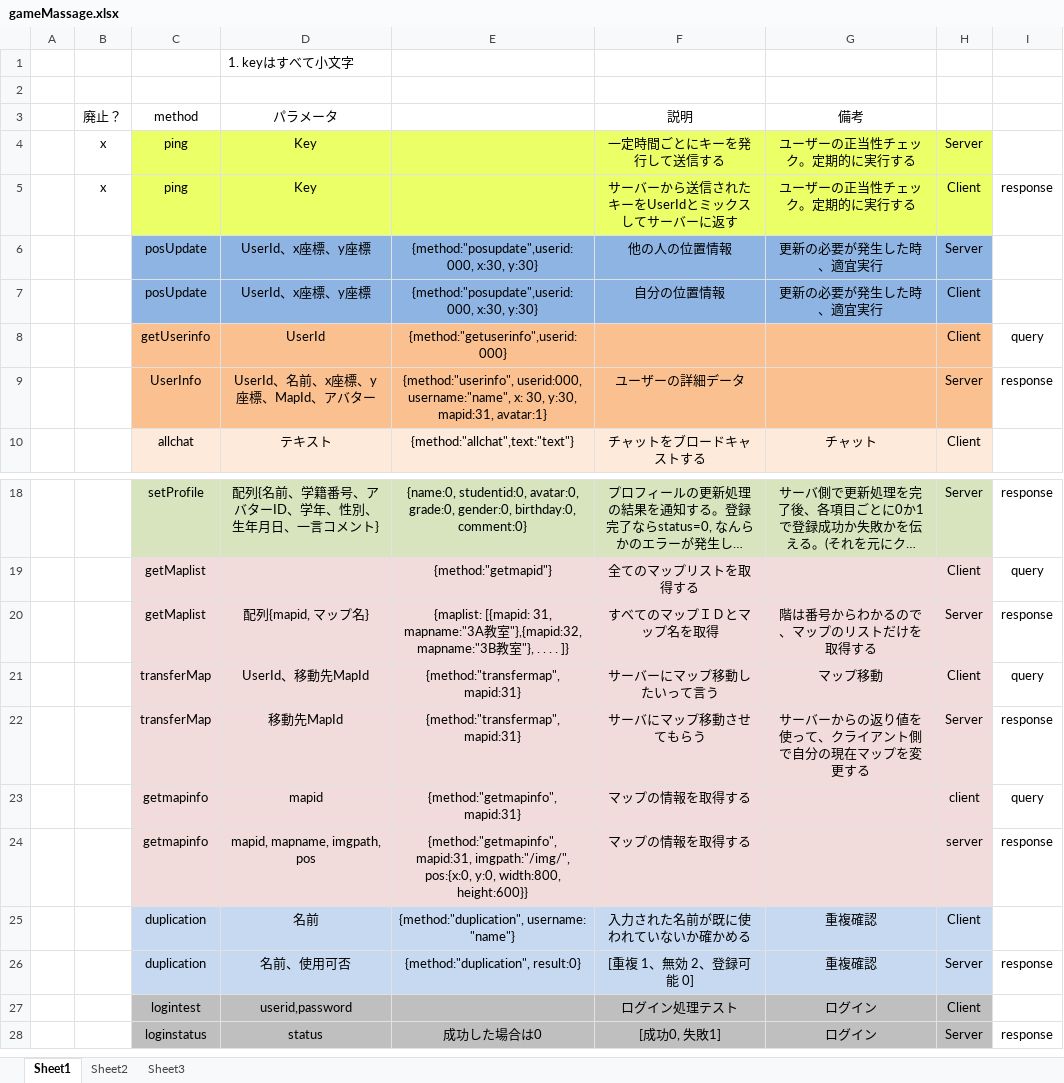
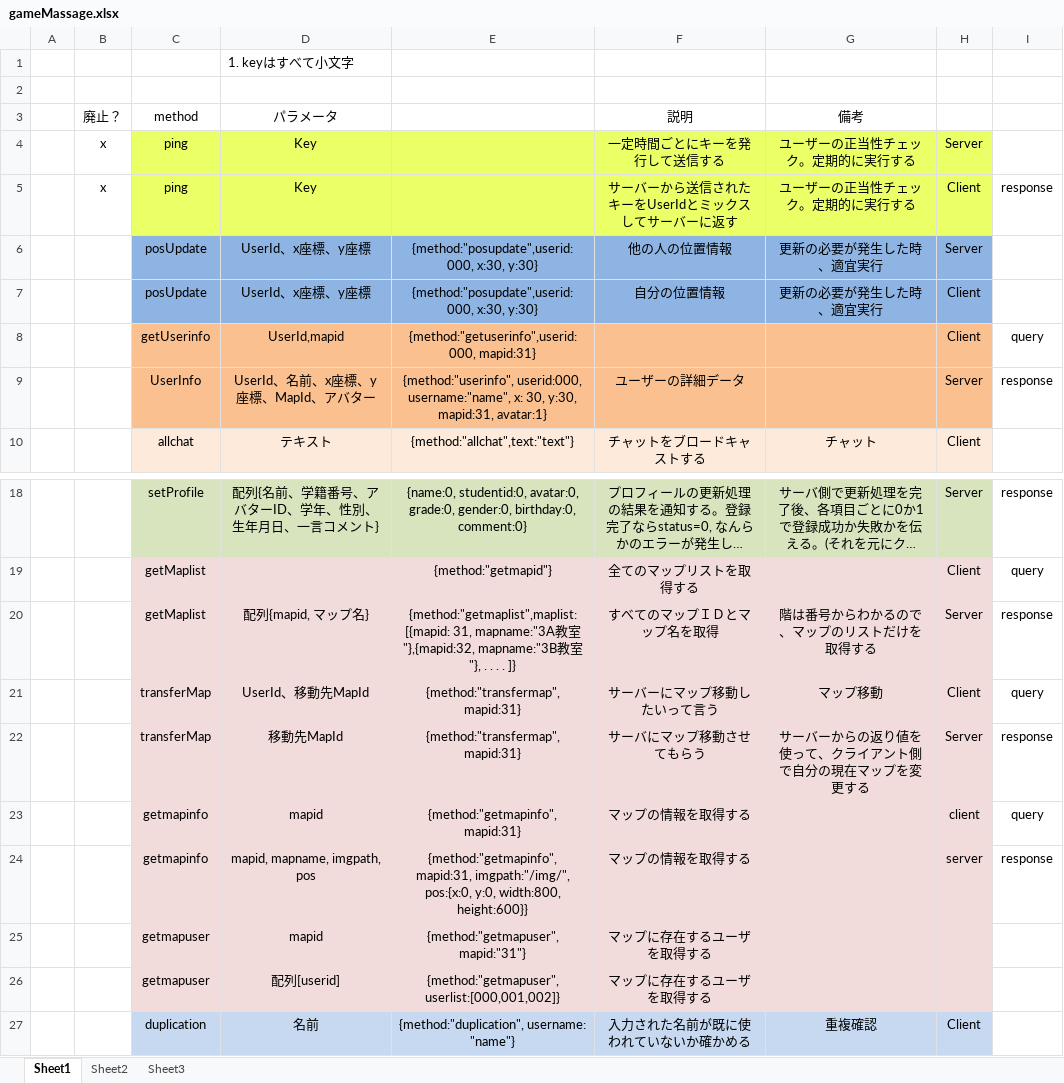
Before and after one commit to tera911/oicsns, an Excel workbook: gameMassage.xlsx, sheet Sheet1, drawn as a sheet; only a part is shown, gaps mark what is left out; the shorter side is filled out with more unchanged rows; long unchanged cells end in …; values as stored, in another font and other column widths than the file's, no borders; the diff names each change by its address in the sheet, - before the commit and + after, or states it on an @@ line.

Commit message:
gameMessageを更新

```diff
--- a/gameMassage.xlsx (sheet Sheet1)
+++ b/gameMassage.xlsx (sheet Sheet1)
-D8 (パラメータ): UserId
+D8 (パラメータ): UserId,mapid
-E8: {method:"getuserinfo",userid:000}
+E8: {method:"getuserinfo",userid:000, mapid:31}
-E20: {maplist: [{mapid: 31,…
+E20: {method:"getmaplist",maplist: [{mapid: 31,…
+row 25:  |  | getmapuser | mapid | {method:"getmapuser", mapid:"31"} | マップに存在するユーザを取得する
+row 26:  |  | getmapuser | 配列[userid] | {method:"getmapuser", userlist:[000,001,002]} | マップに存在するユーザを取得する
```
